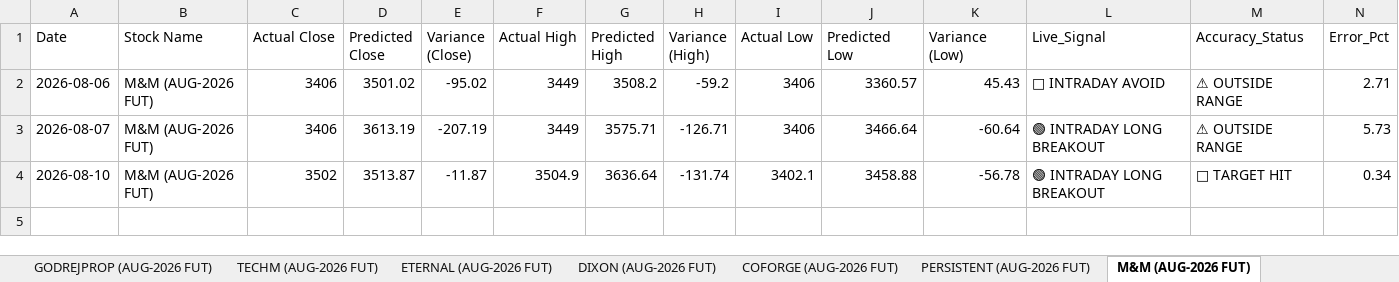
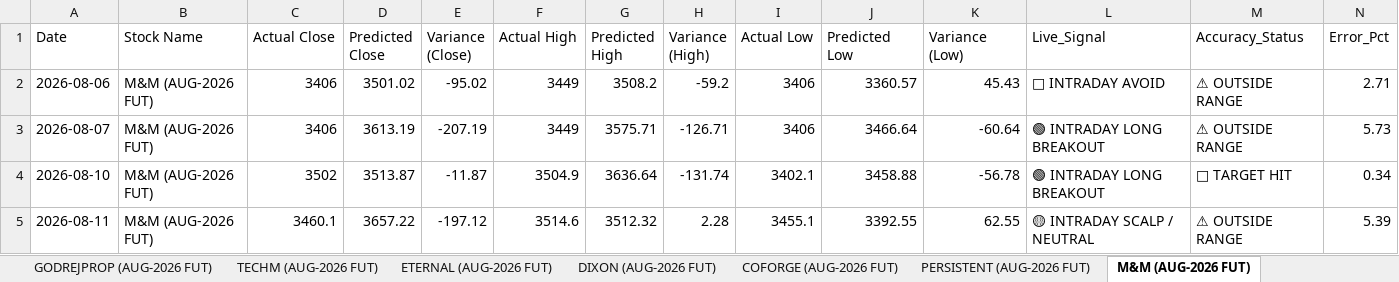
Before and after one commit to chiragkuk24/Final-Stocks, an Excel workbook: Post_Market_Futures_Validation.xlsx, sheet M&M (AUG-2026 FUT), drawn as a sheet; values as stored, in another font and other column widths than the file's, no borders; the diff names each change by its address in the sheet, - before the commit and + after, or states it on an @@ line.

```diff
--- a/Post_Market_Futures_Validation.xlsx (sheet M&M (AUG-2026 FUT))
+++ b/Post_Market_Futures_Validation.xlsx (sheet M&M (AUG-2026 FUT))
+row 5: 2026-08-11 | M&M (AUG-2026 FUT) | 3460.1 | 3657.22 | -197.12 | 3514.6 | 3512.32 | 2.28 | 3455.1 | 3392.55 | 62.55 | 🟡 INTRADAY SCALP / NEUTRAL | ⚠ OUTSIDE RANGE | 5.39
```
Also changed, not shown: sheet All Futures Accuracy, sheet CONCOR (AUG-2026 FUT), sheet PERSISTENT (AUG-2026 FUT), sheet PNB (AUG-2026 FUT), sheet 360ONE (AUG-2026 FUT), sheet CIPLA (AUG-2026 FUT), 8 more sheets, Post_Market_Accuracy_Report.xlsx, Post_Market_Indexes_Validation.xlsx, 9 other files.
